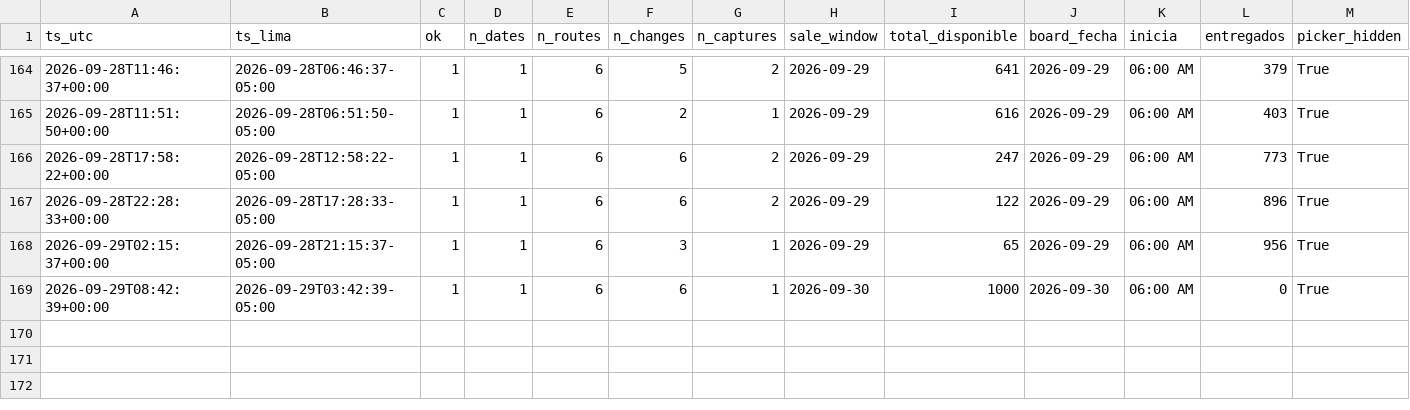
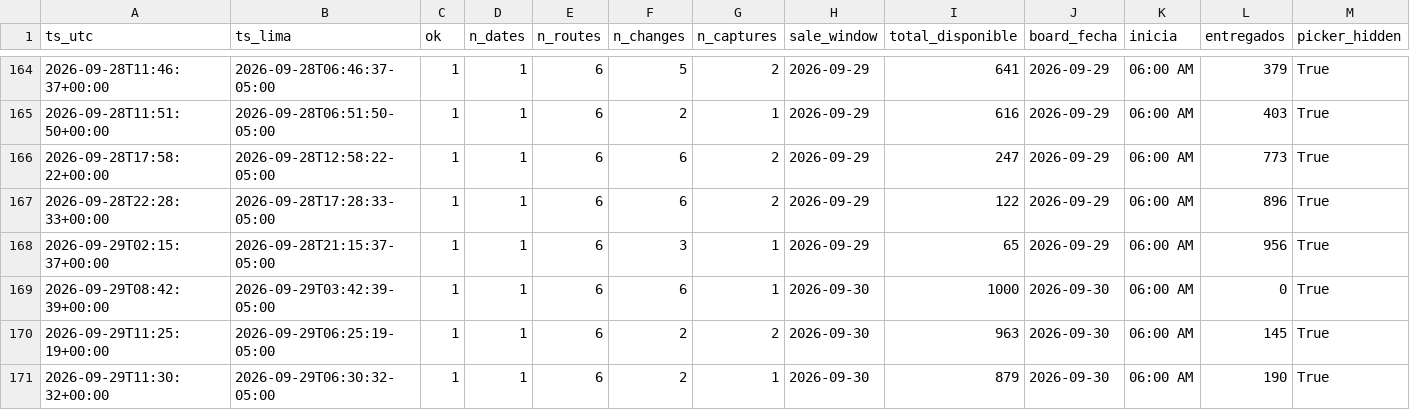
Before and after one commit to kofikid4/machupicchu-live-tracker, a CSV file: data/runs.csv, drawn as a sheet; only a part is shown, gaps mark what is left out; rows hold the shown columns only; the diff names each change by its address in the sheet, - before the commit and + after, or states it on an @@ line.

```diff
--- a/data/runs.csv
+++ b/data/runs.csv
+row 170: 2026-09-29T11:25:19+00:00 | 2026-09-29T06:25:19-05:00 | 1 | 1 | 6 | 2 | 2 | 2026-09-30 | 963 | 2026-09-30 | 06:00 AM | 145 | True
+row 171: 2026-09-29T11:30:32+00:00 | 2026-09-29T06:30:32-05:00 | 1 | 1 | 6 | 2 | 1 | 2026-09-30 | 879 | 2026-09-30 | 06:00 AM | 190 | True
```
Also changed, not shown: data/observations/2026-09.csv, 2 other files.
